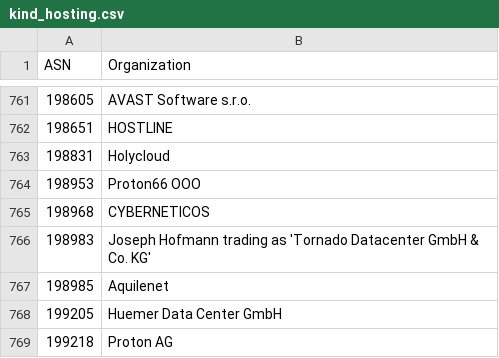
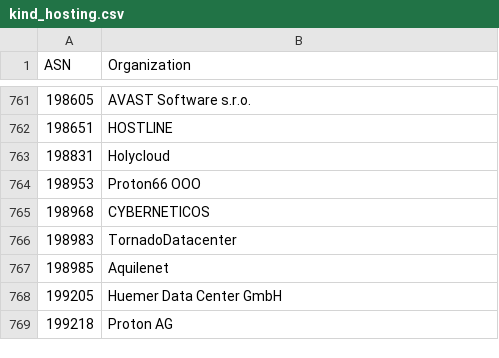
Before and after one commit to O-X-L/risk-db-lists, a CSV file: asn/kind_hosting.csv, drawn as a sheet; only a part is shown, gaps mark what is left out.

```diff
--- a/asn/kind_hosting.csv
+++ b/asn/kind_hosting.csv
@@ -765,3 +765,3 @@ ASN,Organization
 198968,CYBERNETICOS
-198983,Joseph Hofmann trading as 'Tornado Datacenter GmbH & Co. KG'
+198983,TornadoDatacenter
 198985,Aquilenet
```
Also changed, not shown: asn/top_1000.csv, asn/top_10000.csv, 42 other files.
